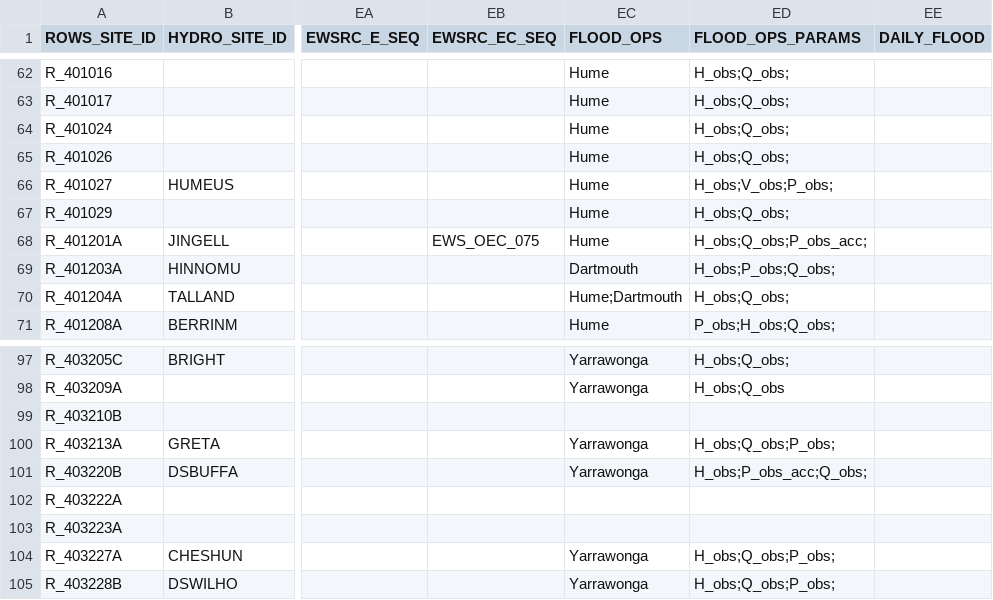
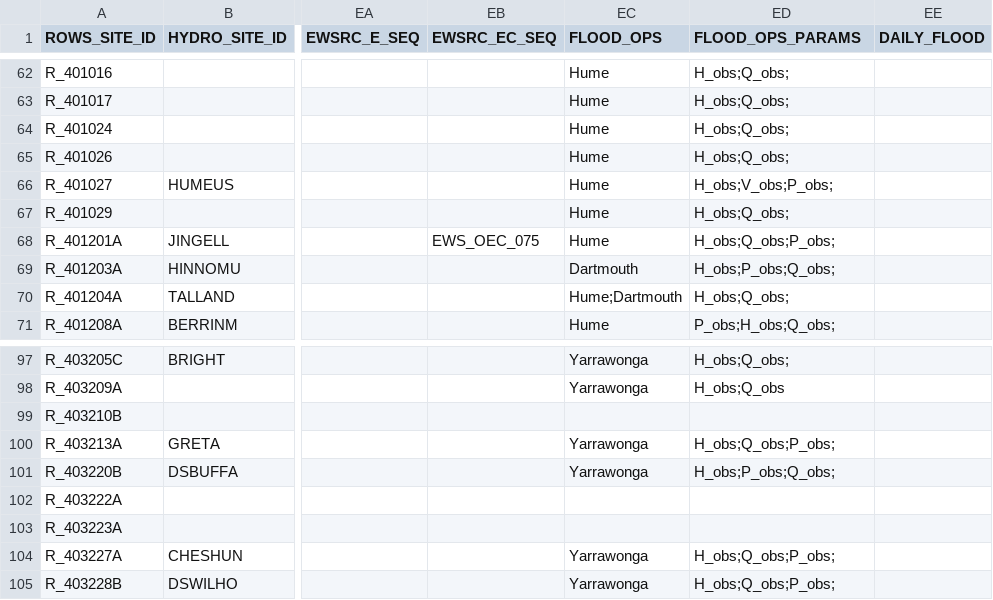
Before and after one commit to lawrenceMDBA/test, a CSV file: Config/MapLayerFiles/ROWS_Locations.csv, drawn as a sheet; only a part is shown, gaps mark what is left out; the diff names each change by its address in the sheet, - before the commit and + after, or states it on an @@ line.

Commit message:
Meta data update - updating flood_params to P_obs for jingellic and buffalo

```diff
--- a/Config/MapLayerFiles/ROWS_Locations.csv
+++ b/Config/MapLayerFiles/ROWS_Locations.csv
-ED68 (FLOOD_OPS_PARAMS): H_obs;Q_obs;P_obs_acc;
+ED68 (FLOOD_OPS_PARAMS): H_obs;Q_obs;P_obs;
-ED101 (FLOOD_OPS_PARAMS): H_obs;P_obs_acc;Q_obs;
+ED101 (FLOOD_OPS_PARAMS): H_obs;P_obs;Q_obs;
```
